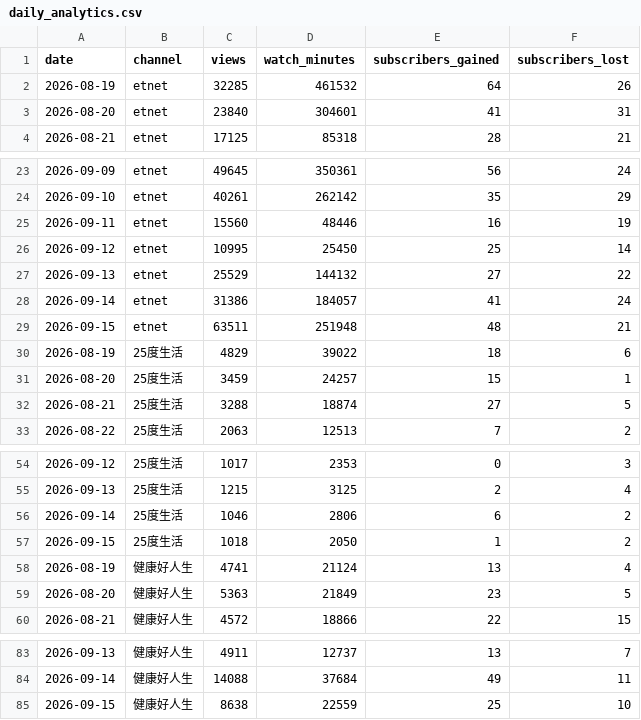
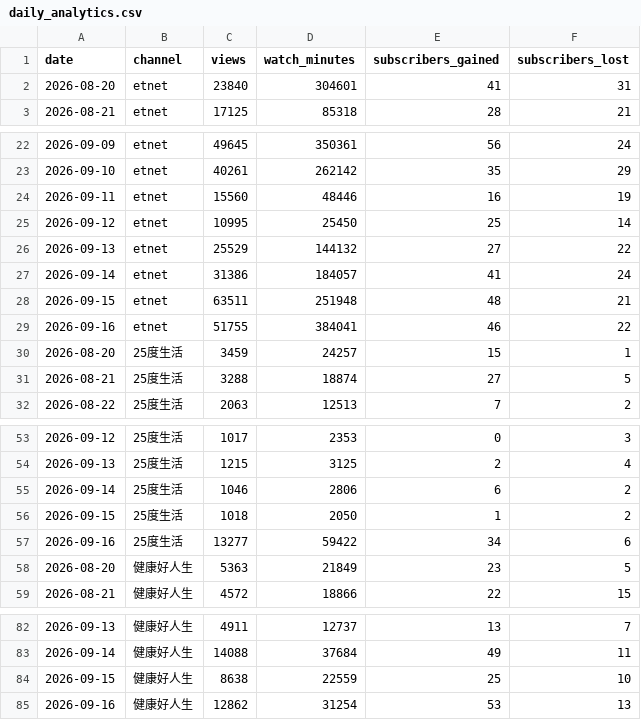
Before and after one commit to nevertryneverknow/etnet-youtube-dashboard, a CSV file: data/daily_analytics.csv, drawn as a sheet; only a part is shown, gaps mark what is left out; removed rows and columns are numbered as before the commit, all else as after; the diff names each change by its address in the sheet, - before the commit and + after, or states it on an @@ line.

```diff
--- a/data/daily_analytics.csv
+++ b/data/daily_analytics.csv
-row 2: 2026-08-19 | etnet | 32285 | 461532 | 64 | 26
-row 30: 2026-08-19 | 25度生活 | 4829 | 39022 | 18 | 6
+row 29: 2026-09-16 | etnet | 51755 | 384041 | 46 | 22
-row 58: 2026-08-19 | 健康好人生 | 4741 | 21124 | 13 | 4
+row 57: 2026-09-16 | 25度生活 | 13277 | 59422 | 34 | 6
+row 85: 2026-09-16 | 健康好人生 | 12862 | 31254 | 53 | 13
```
